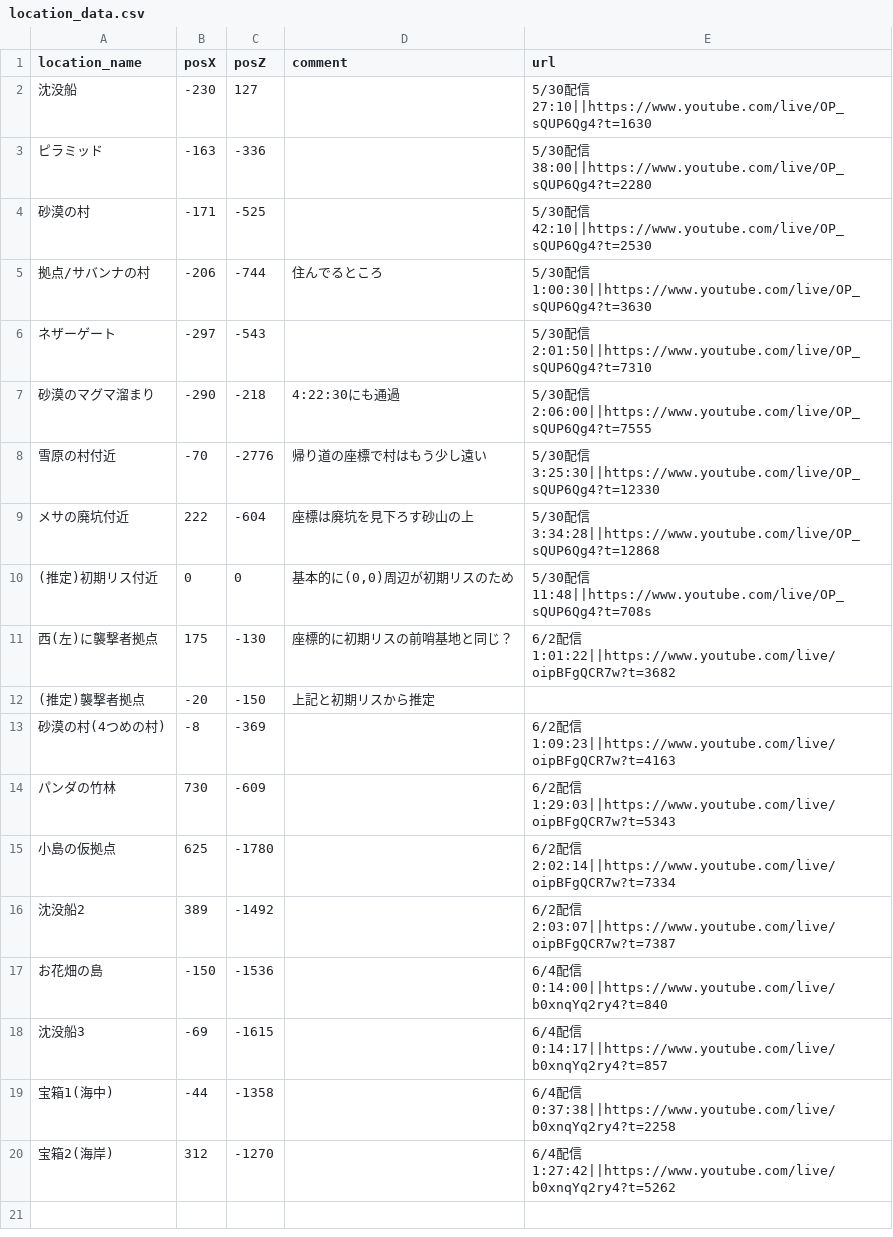
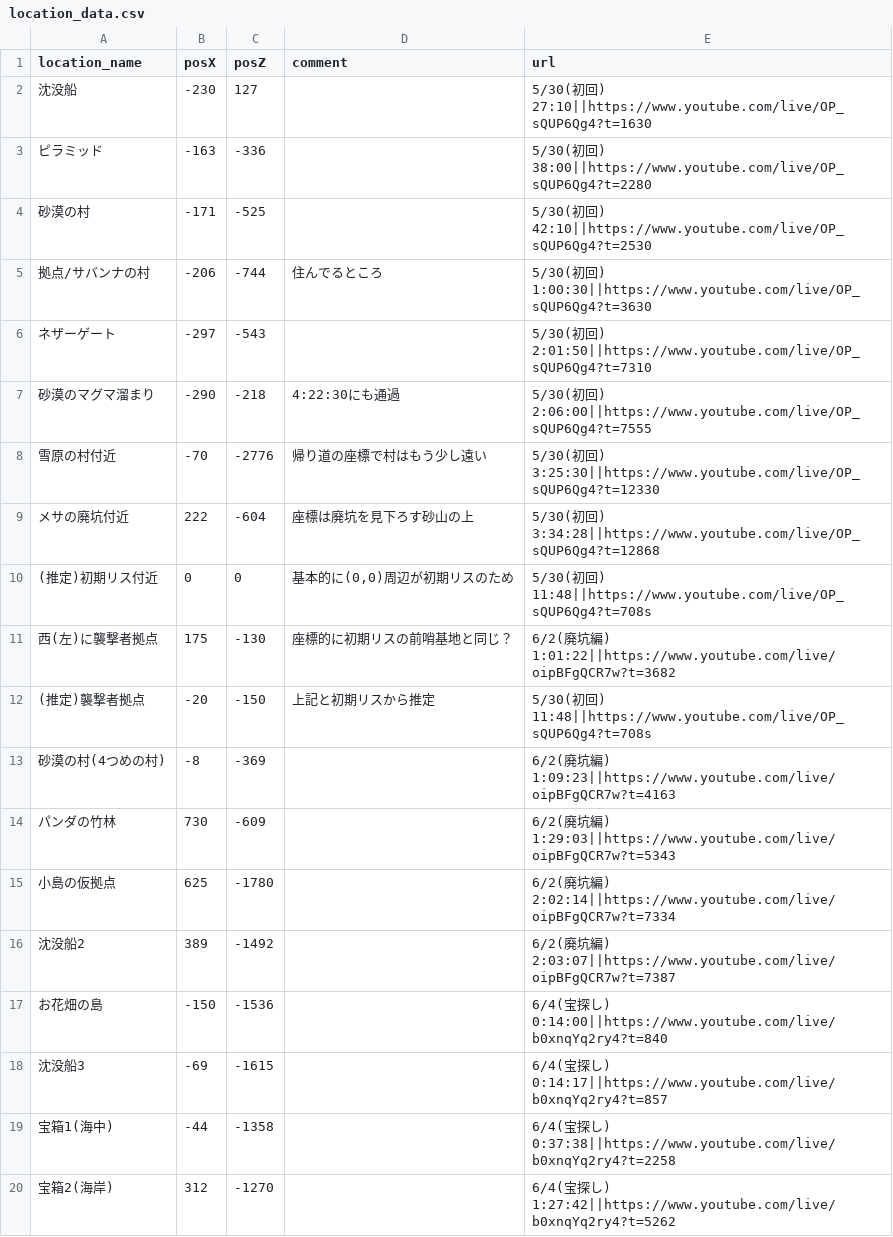
Before and after one commit to castorexwiz/minecraft-map, a CSV file: location_data.csv, drawn as a sheet.

Commit message:
データ更新
- 関連URLブランクだった項目にもURL追加

```diff
--- a/location_data.csv
+++ b/location_data.csv
@@ -1,20 +1,20 @@
 location_name,posX,posZ,comment,url
-沈没船,-230,127,,5/30配信 27:10||https://www.youtube.com/live/OP_sQUP6Qg4?t=1630
-ピラミッド,-163,-336,,5/30配信 38:00||https://www.youtube.com/live/OP_sQUP6Qg4?t=2280
-砂漠の村,-171,-525,,5/30配信 42:10||https://www.youtube.com/live/OP_sQUP6Qg4?t=2530
-拠点/サバンナの村,-206,-744,住んでるところ,5/30配信 1:00:30||https://www.youtube.com/live/OP_sQUP6Qg4?t=3630
-ネザーゲート,-297,-543,,5/30配信 2:01:50||https://www.youtube.com/live/OP_sQUP6Qg4?t=7310
-砂漠のマグマ溜まり,-290,-218,4:22:30にも通過,5/30配信 2:06:00||https://www.youtube.com/live/OP_sQUP6Qg4?t=7555
-雪原の村付近,-70,-2776,帰り道の座標で村はもう少し遠い,5/30配信 3:25:30||https://www.youtube.com/live/OP_sQUP6Qg4?t=12330
-メサの廃坑付近,222,-604,座標は廃坑を見下ろす砂山の上,5/30配信 3:34:28||https://www.youtube.com/live/OP_sQUP6Qg4?t=12868
-(推定)初期リス付近,0,0,"基本的に(0,0)周辺が初期リスのため",5/30配信 11:48||https://www.youtube.com/live/OP_sQUP6Qg4?t=708s
-西(左)に襲撃者拠点,175,-130,座標的に初期リスの前哨基地と同じ？,6/2配信 1:01:22||https://www.youtube.com/live/oipBFgQCR7w?t=3682
-(推定)襲撃者拠点,-20,-150,上記と初期リスから推定,
-砂漠の村(4つめの村),-8,-369,,6/2配信 1:09:23||https://www.youtube.com/live/oipBFgQCR7w?t=4163
-パンダの竹林,730,-609,,6/2配信 1:29:03||https://www.youtube.com/live/oipBFgQCR7w?t=5343
-小島の仮拠点,625,-1780,,6/2配信 2:02:14||https://www.youtube.com/live/oipBFgQCR7w?t=7334
-沈没船2,389,-1492,,6/2配信 2:03:07||https://www.youtube.com/live/oipBFgQCR7w?t=7387
-お花畑の島,-150,-1536,,6/4配信 0:14:00||https://www.youtube.com/live/b0xnqYq2ry4?t=840
-沈没船3,-69,-1615,,6/4配信 0:14:17||https://www.youtube.com/live/b0xnqYq2ry4?t=857
-宝箱1(海中),-44,-1358,,6/4配信 0:37:38||https://www.youtube.com/live/b0xnqYq2ry4?t=2258
-宝箱2(海岸),312,-1270,,6/4配信 1:27:42||https://www.youtube.com/live/b0xnqYq2ry4?t=5262
+沈没船,-230,127,,5/30(初回) 27:10||https://www.youtube.com/live/OP_sQUP6Qg4?t=1630
+ピラミッド,-163,-336,,5/30(初回) 38:00||https://www.youtube.com/live/OP_sQUP6Qg4?t=2280
+砂漠の村,-171,-525,,5/30(初回) 42:10||https://www.youtube.com/live/OP_sQUP6Qg4?t=2530
+拠点/サバンナの村,-206,-744,住んでるところ,5/30(初回) 1:00:30||https://www.youtube.com/live/OP_sQUP6Qg4?t=3630
+ネザーゲート,-297,-543,,5/30(初回) 2:01:50||https://www.youtube.com/live/OP_sQUP6Qg4?t=7310
+砂漠のマグマ溜まり,-290,-218,4:22:30にも通過,5/30(初回) 2:06:00||https://www.youtube.com/live/OP_sQUP6Qg4?t=7555
+雪原の村付近,-70,-2776,帰り道の座標で村はもう少し遠い,5/30(初回) 3:25:30||https://www.youtube.com/live/OP_sQUP6Qg4?t=12330
+メサの廃坑付近,222,-604,座標は廃坑を見下ろす砂山の上,5/30(初回) 3:34:28||https://www.youtube.com/live/OP_sQUP6Qg4?t=12868
+(推定)初期リス付近,0,0,"基本的に(0,0)周辺が初期リスのため",5/30(初回) 11:48||https://www.youtube.com/live/OP_sQUP6Qg4?t=708s
+西(左)に襲撃者拠点,175,-130,座標的に初期リスの前哨基地と同じ？,6/2(廃坑編) 1:01:22||https://www.youtube.com/live/oipBFgQCR7w?t=3682
+(推定)襲撃者拠点,-20,-150,上記と初期リスから推定,5/30(初回) 11:48||https://www.youtube.com/live/OP_sQUP6Qg4?t=708s
+砂漠の村(4つめの村),-8,-369,,6/2(廃坑編) 1:09:23||https://www.youtube.com/live/oipBFgQCR7w?t=4163
+パンダの竹林,730,-609,,6/2(廃坑編) 1:29:03||https://www.youtube.com/live/oipBFgQCR7w?t=5343
+小島の仮拠点,625,-1780,,6/2(廃坑編) 2:02:14||https://www.youtube.com/live/oipBFgQCR7w?t=7334
+沈没船2,389,-1492,,6/2(廃坑編) 2:03:07||https://www.youtube.com/live/oipBFgQCR7w?t=7387
+お花畑の島,-150,-1536,,6/4(宝探し) 0:14:00||https://www.youtube.com/live/b0xnqYq2ry4?t=840
+沈没船3,-69,-1615,,6/4(宝探し) 0:14:17||https://www.youtube.com/live/b0xnqYq2ry4?t=857
+宝箱1(海中),-44,-1358,,6/4(宝探し) 0:37:38||https://www.youtube.com/live/b0xnqYq2ry4?t=2258
+宝箱2(海岸),312,-1270,,6/4(宝探し) 1:27:42||https://www.youtube.com/live/b0xnqYq2ry4?t=5262
```
